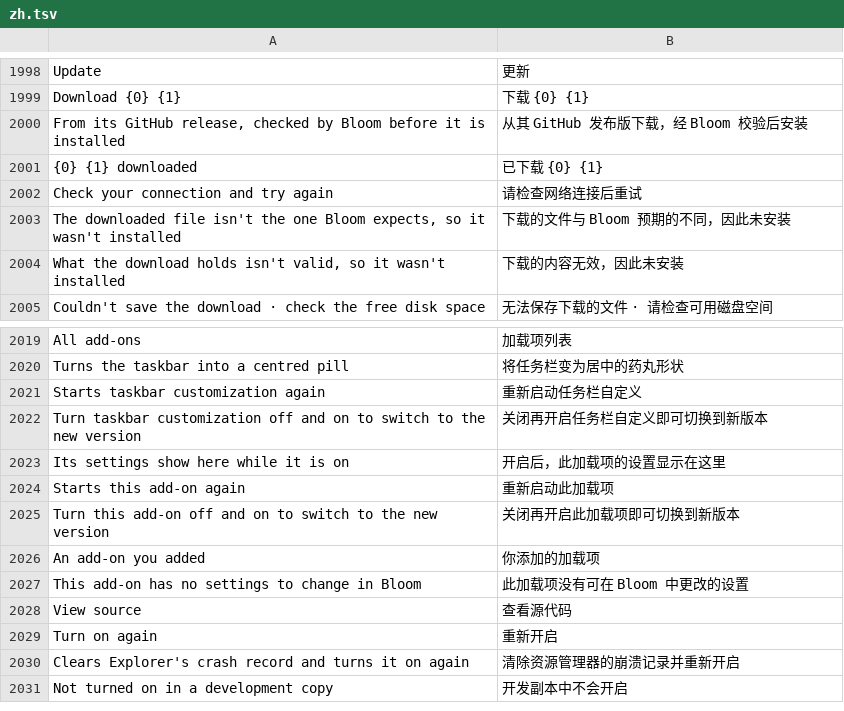
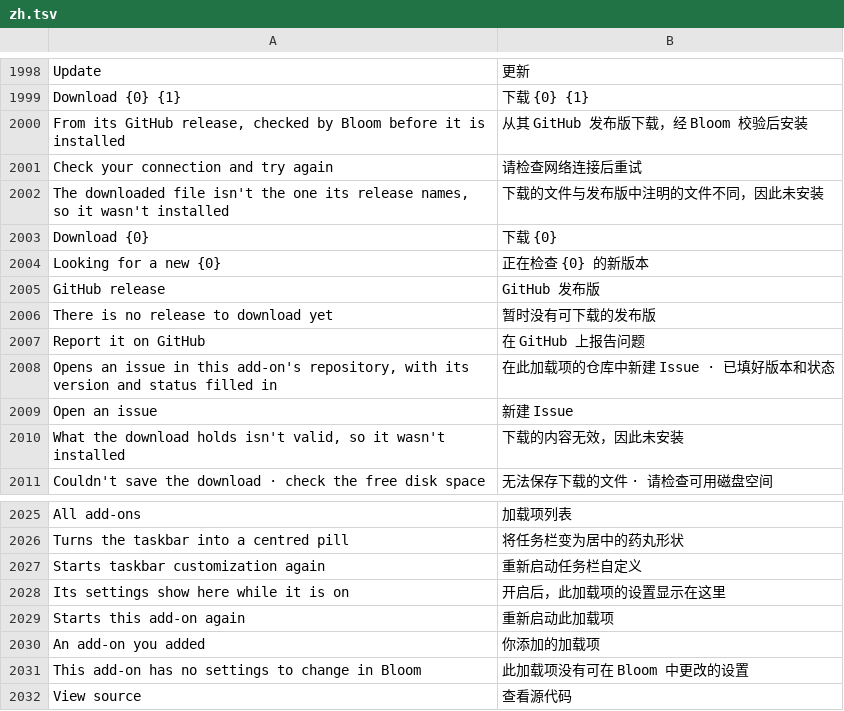
Before and after one commit to hyeon1035298/Bloom, a TSV file: src/Bloom/Assets/Lang/zh.tsv, drawn as a sheet; only a part is shown, gaps mark what is left out; the shorter side is filled out with more unchanged rows.

```diff
--- a/src/Bloom/Assets/Lang/zh.tsv
+++ b/src/Bloom/Assets/Lang/zh.tsv
@@ -2000,5 +2000,11 @@ Download {0} {1}	下载 {0} {1}
 From its GitHub release, checked by Bloom before it is installed	从其 GitHub 发布版下载，经 Bloom 校验后安装
-{0} {1} downloaded	已下载 {0} {1}
 Check your connection and try again	请检查网络连接后重试
-The downloaded file isn't the one Bloom expects, so it wasn't installed	下载的文件与 Bloom 预期的不同，因此未安装
+The downloaded file isn't the one its release names, so it wasn't installed	下载的文件与发布版中注明的文件不同，因此未安装
+Download {0}	下载 {0}
+Looking for a new {0}	正在检查 {0} 的新版本
+GitHub release	GitHub 发布版
+There is no release to download yet	暂时没有可下载的发布版
+Report it on GitHub	在 GitHub 上报告问题
+Opens an issue in this add-on's repository, with its version and status filled in	在此加载项的仓库中新建 Issue · 已填好版本和状态
+Open an issue	新建 Issue
 What the download holds isn't valid, so it wasn't installed	下载的内容无效，因此未安装
@@ -2021,6 +2027,4 @@ Turns the taskbar into a centred pill	将任务栏变为居中的药丸形状
 Starts taskbar customization again	重新启动任务栏自定义
-Turn taskbar customization off and on to switch to the new version	关闭再开启任务栏自定义即可切换到新版本
 Its settings show here while it is on	开启后，此加载项的设置显示在这里
 Starts this add-on again	重新启动此加载项
-Turn this add-on off and on to switch to the new version	关闭再开启此加载项即可切换到新版本
 An add-on you added	你添加的加载项
```
Also changed, not shown: src/Bloom/Assets/Lang/ja.tsv, 13 other files.
